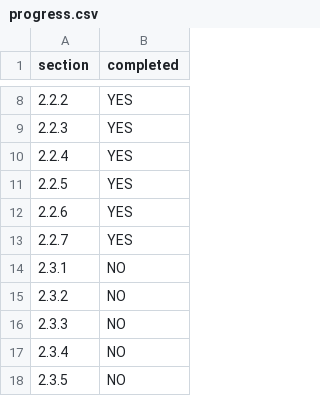
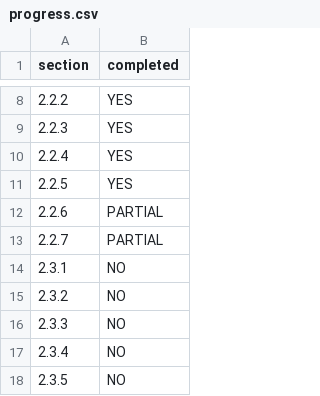
Before and after one commit to Ravicha2/presto-frontend, a CSV file: progress.csv, drawn as a sheet; only a part is shown, gaps mark what is left out.

```diff
--- a/progress.csv
+++ b/progress.csv
@@ -11,4 +11,4 @@ section,completed
 2.2.5,YES
-2.2.6,YES
-2.2.7,YES
+2.2.6,PARTIAL
+2.2.7,PARTIAL
 2.3.1,NO
```
Also changed, not shown: 3 other files.
